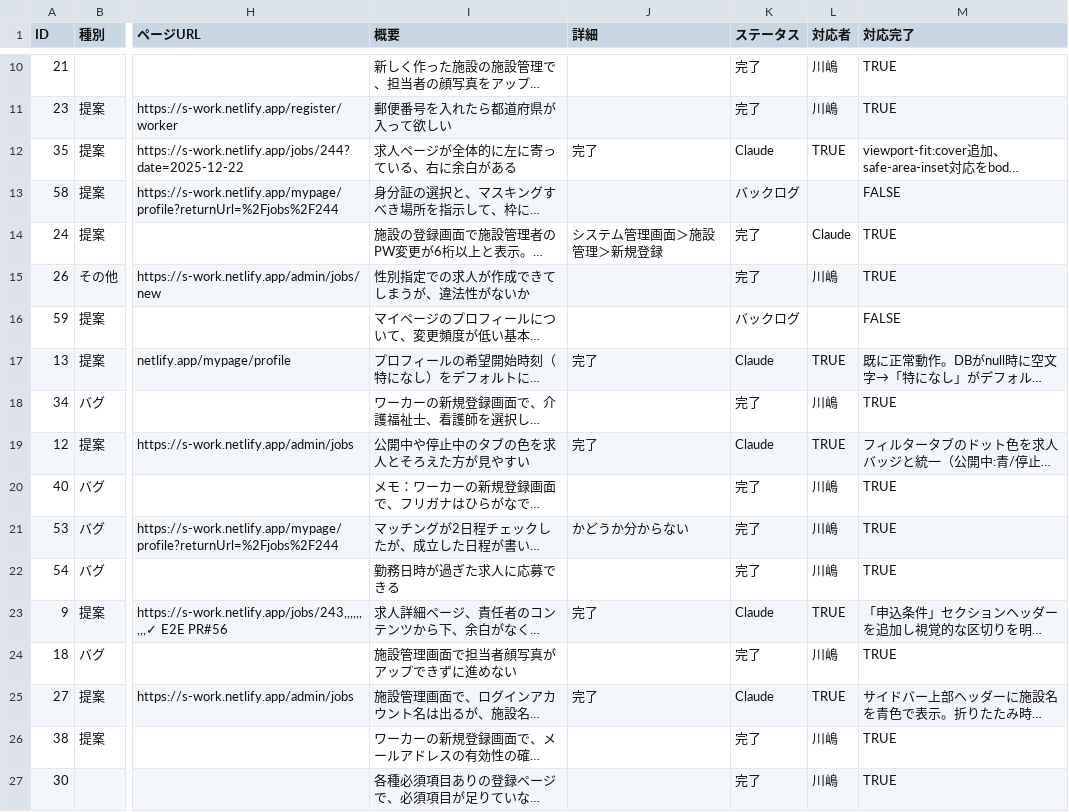
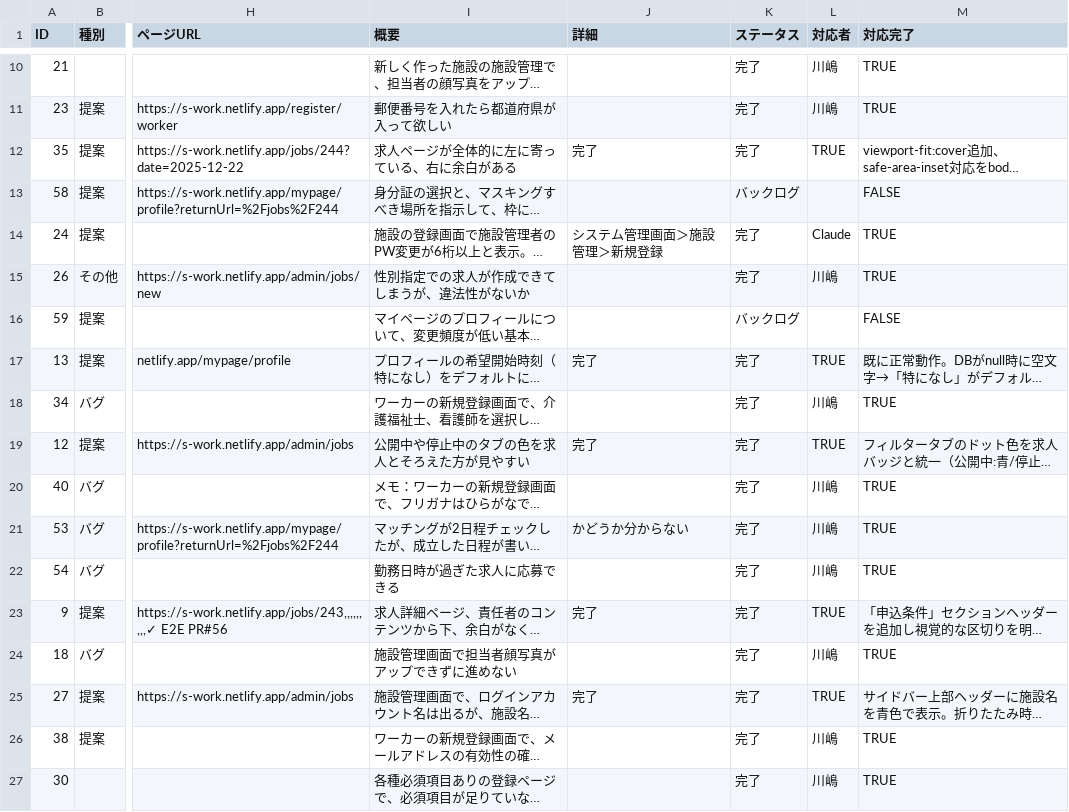
Before and after one commit to ichiro0712-dotcom/share-worker-app, a CSV file: docs/tastas_デバックsheet - シート1.csv, drawn as a sheet; only a part is shown, gaps mark what is left out; long unchanged cells end in …; the diff covers the shown part only; the diff names each change by its address in the sheet, - before the commit and + after, or states it on an @@ line.

```diff
--- a/docs/tastas_デバックsheet - シート1.csv
+++ b/docs/tastas_デバックsheet - シート1.csv
-K12 (ステータス): Claude
+K12 (ステータス): 完了
-K17 (ステータス): Claude
+K17 (ステータス): 完了
-K19 (ステータス): Claude
+K19 (ステータス): 完了
-K23 (ステータス): Claude
+K23 (ステータス): 完了
-K25 (ステータス): Claude
+K25 (ステータス): 完了
```
Also changed, not shown: 5 edited cells elsewhere in this file.
